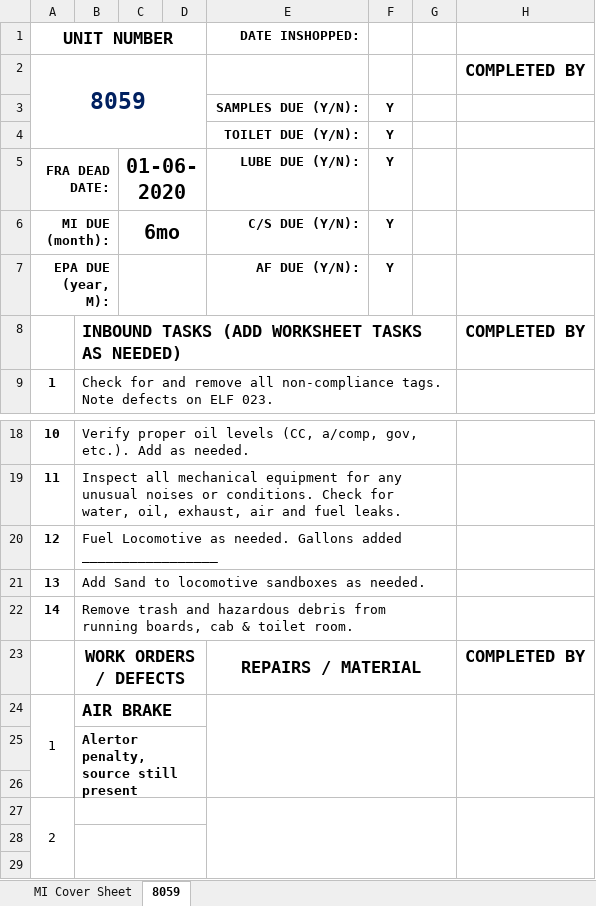
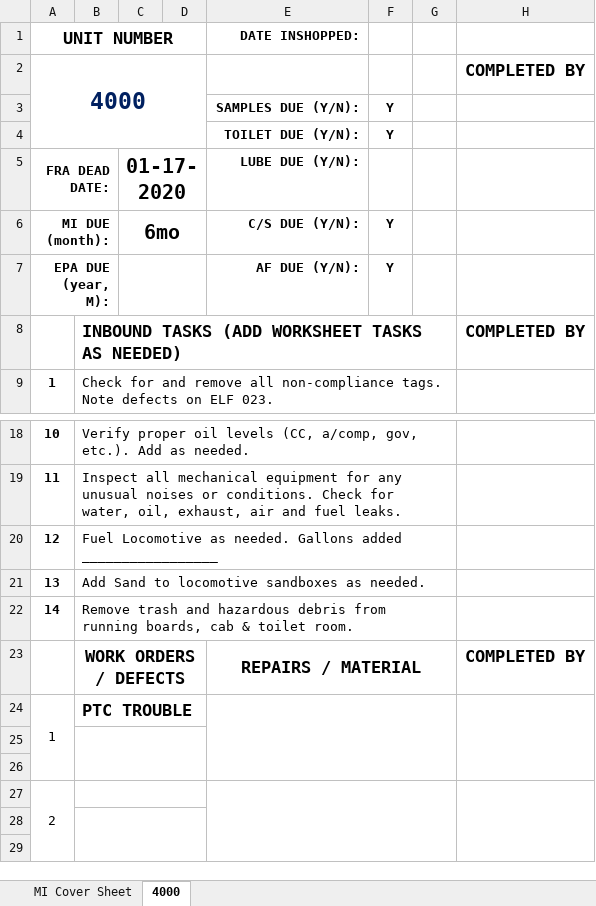
Before and after one commit to robbierobs/NSheet, an Excel workbook: MI_CoverSheets.xlsx, sheet 4000, drawn as a sheet; only a part is shown, gaps mark what is left out; values as stored, in another font and other column widths than the file's, no borders; the diff names each change by its address in the sheet, - before the commit and + after, or states it on an @@ line.

```diff
--- a/MI_CoverSheets.xlsx (sheet 4000)
+++ b/MI_CoverSheets.xlsx (sheet 4000)
-sheet tab: 8059
+sheet tab: 4000
-A2 (UNIT NUMBER): 8059
+A2 (UNIT NUMBER): 4000
-C5: 01-06-2020
+C5: 01-17-2020
-F5: Y
+F5: (empty)
-B24: AIR BRAKE
+B24: PTC TROUBLE
-B25: Alertor penalty, source still present
+B25: (empty)
```
Also changed, not shown: UR_CoverSheets.xlsx, 1 other file.
